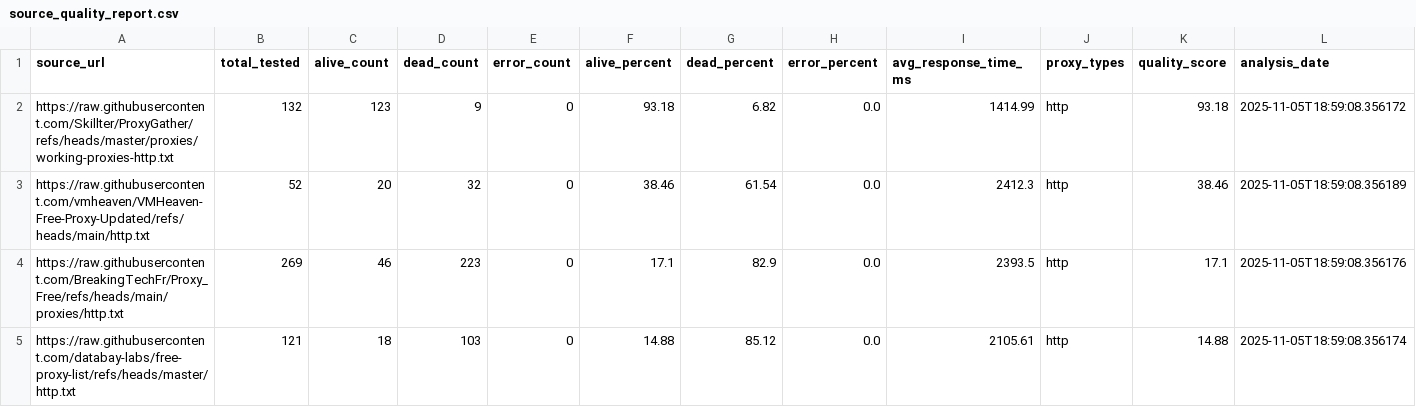
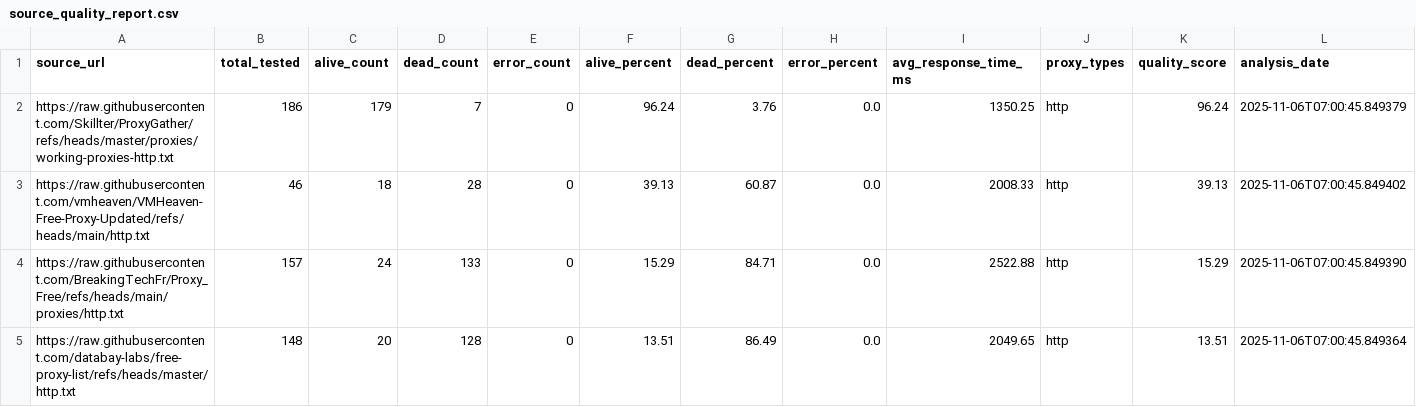
Before and after one commit to TheLime1/Validity, a CSV file: data/source_quality_report.csv, drawn as a sheet; only a part is shown; the diff covers the shown part only; the diff names each change by its address in the sheet, - before the commit and + after, or states it on an @@ line.

```diff
--- a/data/source_quality_report.csv
+++ b/data/source_quality_report.csv
-B2 (total_tested): 132
+B2 (total_tested): 186
-C2 (alive_count): 123
+C2 (alive_count): 179
-D2 (dead_count): 9
+D2 (dead_count): 7
-F2 (alive_percent): 93.18
+F2 (alive_percent): 96.24
-G2 (dead_percent): 6.82
+G2 (dead_percent): 3.76
-I2 (avg_response_time_ms): 1414.99
+I2 (avg_response_time_ms): 1350.25
-K2 (quality_score): 93.18
+K2 (quality_score): 96.24
-L2 (analysis_date): 2025-11-05T18:59:08.356172
+L2 (analysis_date): 2025-11-06T07:00:45.849379
-B3 (total_tested): 52
+B3 (total_tested): 46
-C3 (alive_count): 20
+C3 (alive_count): 18
-D3 (dead_count): 32
+D3 (dead_count): 28
-F3 (alive_percent): 38.46
+F3 (alive_percent): 39.13
-G3 (dead_percent): 61.54
+G3 (dead_percent): 60.87
-I3 (avg_response_time_ms): 2412.3
+I3 (avg_response_time_ms): 2008.33
-K3 (quality_score): 38.46
+K3 (quality_score): 39.13
-L3 (analysis_date): 2025-11-05T18:59:08.356189
+L3 (analysis_date): 2025-11-06T07:00:45.849402
-B4 (total_tested): 269
+B4 (total_tested): 157
-C4 (alive_count): 46
+C4 (alive_count): 24
-D4 (dead_count): 223
+D4 (dead_count): 133
-F4 (alive_percent): 17.1
+F4 (alive_percent): 15.29
-G4 (dead_percent): 82.9
+G4 (dead_percent): 84.71
-I4 (avg_response_time_ms): 2393.5
+I4 (avg_response_time_ms): 2522.88
-K4 (quality_score): 17.1
+K4 (quality_score): 15.29
-L4 (analysis_date): 2025-11-05T18:59:08.356176
+L4 (analysis_date): 2025-11-06T07:00:45.849390
-B5 (total_tested): 121
+B5 (total_tested): 148
-C5 (alive_count): 18
+C5 (alive_count): 20
-D5 (dead_count): 103
+D5 (dead_count): 128
-F5 (alive_percent): 14.88
+F5 (alive_percent): 13.51
-G5 (dead_percent): 85.12
+G5 (dead_percent): 86.49
-I5 (avg_response_time_ms): 2105.61
+I5 (avg_response_time_ms): 2049.65
-K5 (quality_score): 14.88
+K5 (quality_score): 13.51
-L5 (analysis_date): 2025-11-05T18:59:08.356174
+L5 (analysis_date): 2025-11-06T07:00:45.849364
```
Also changed, not shown: 4 added rows, 1 removed row and 48 edited cells elsewhere in this file, 2 other files.
